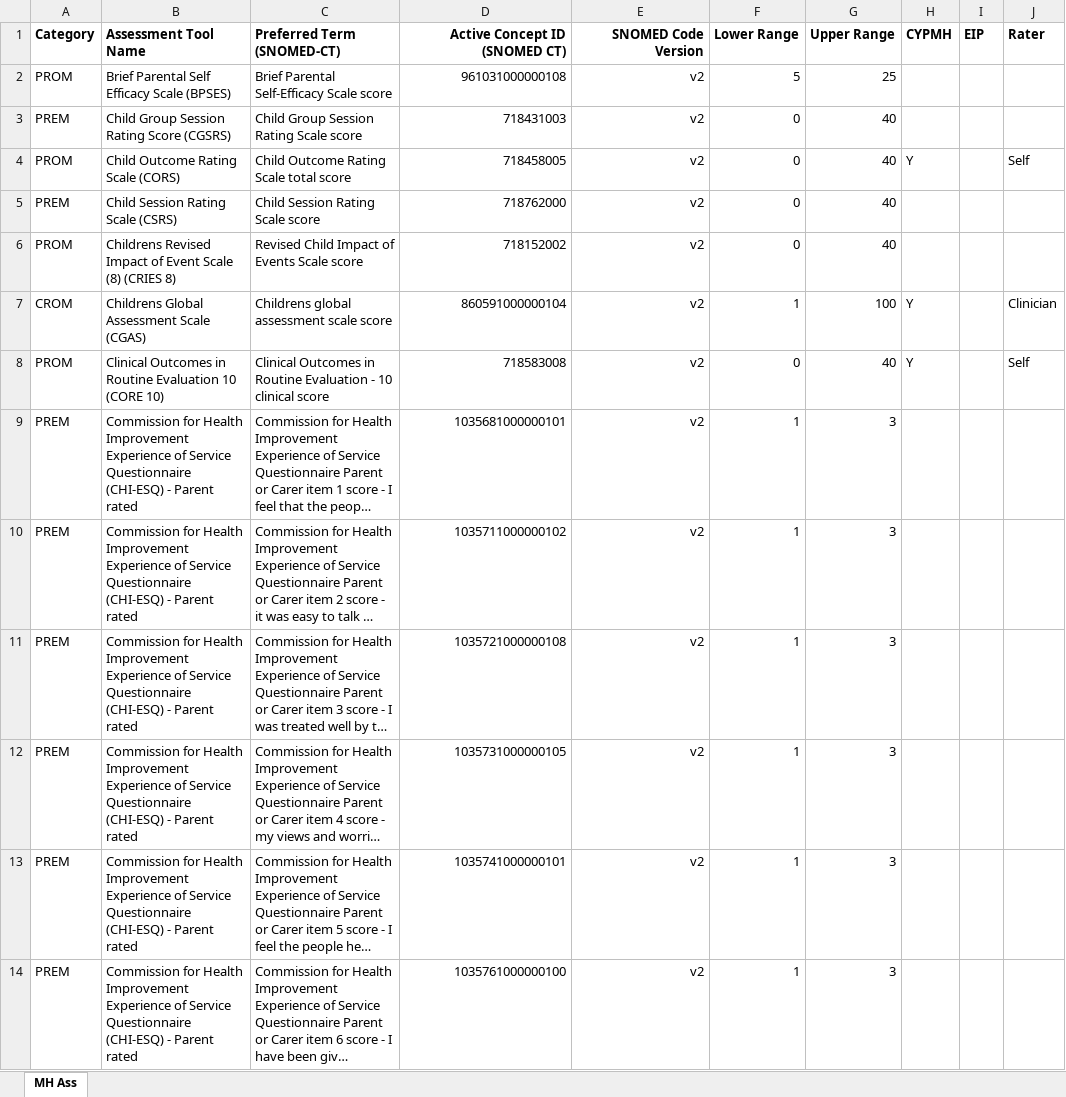
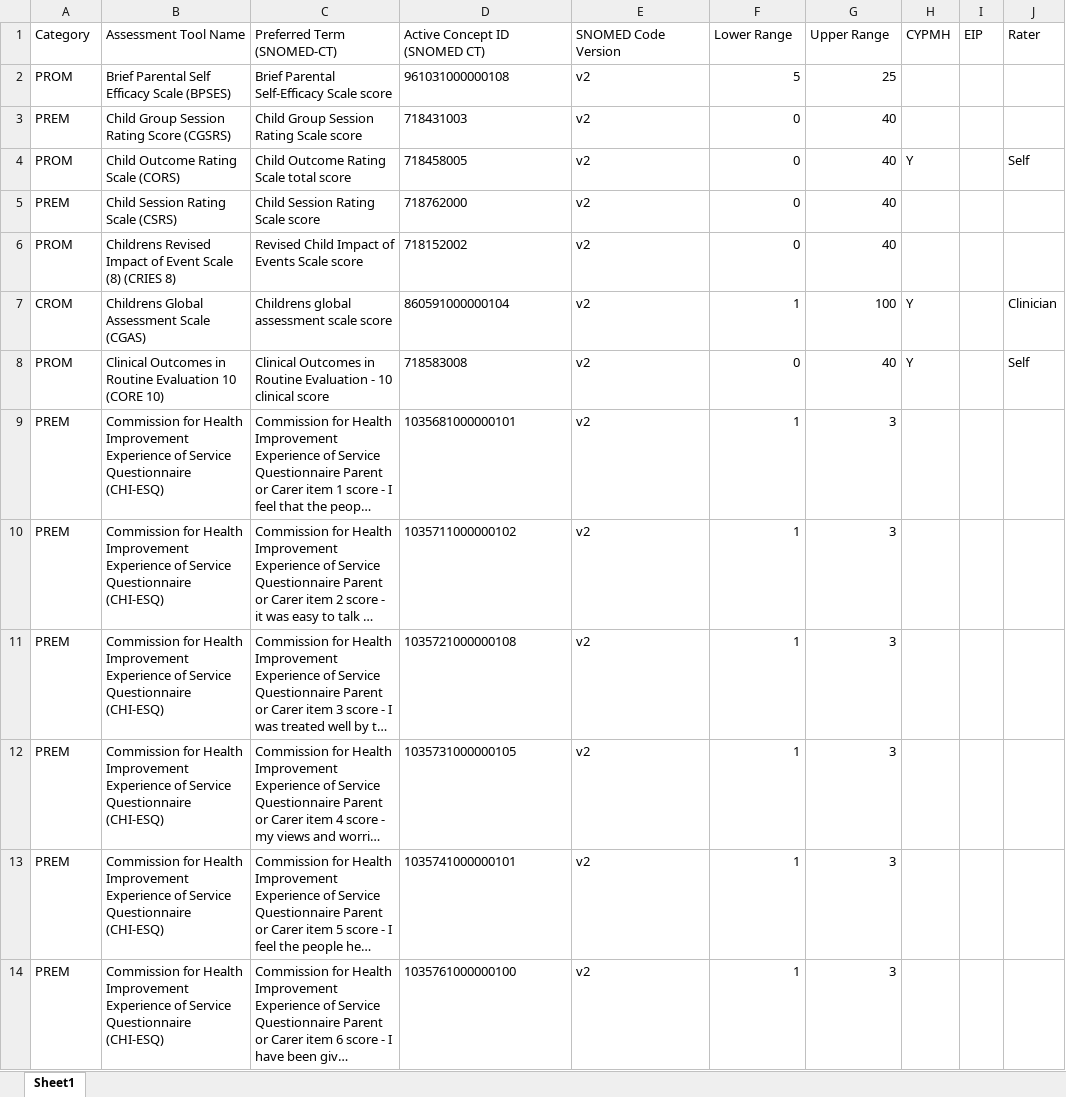
Before and after one commit to nhsengland/MHSDS, an Excel workbook: Reference data/MHSDS Assessments.xlsx, sheet Sheet1, drawn as a sheet; only a part is shown; long unchanged cells end in …; values as stored, in another font and other column widths than the file's, no borders; the diff covers the shown part only; the diff names each change by its address in the sheet, - before the commit and + after, or states it on an @@ line.

Commit message:
Add files via upload
Updated following errors in SNoMED-CT codes within the MHSDS Technical Output Specification

```diff
--- a/Reference data/MHSDS Assessments.xlsx (sheet Sheet1)
+++ b/Reference data/MHSDS Assessments.xlsx (sheet Sheet1)
-sheet tab: MH Ass
+sheet tab: Sheet1
-A1:J1 bold: on
+A1:J1 bold: off
-D1:E14 alignment: right
+D1:E14 alignment: left
-B9:B14 (Assessment Tool Name): …Questionnaire (CHI-ESQ) - Parent rated
+B9:B14 (Assessment Tool Name): …Questionnaire (CHI-ESQ)
```
Also changed, not shown: 41 added rows, 181 edited cells and cell formats elsewhere in this sheet.
